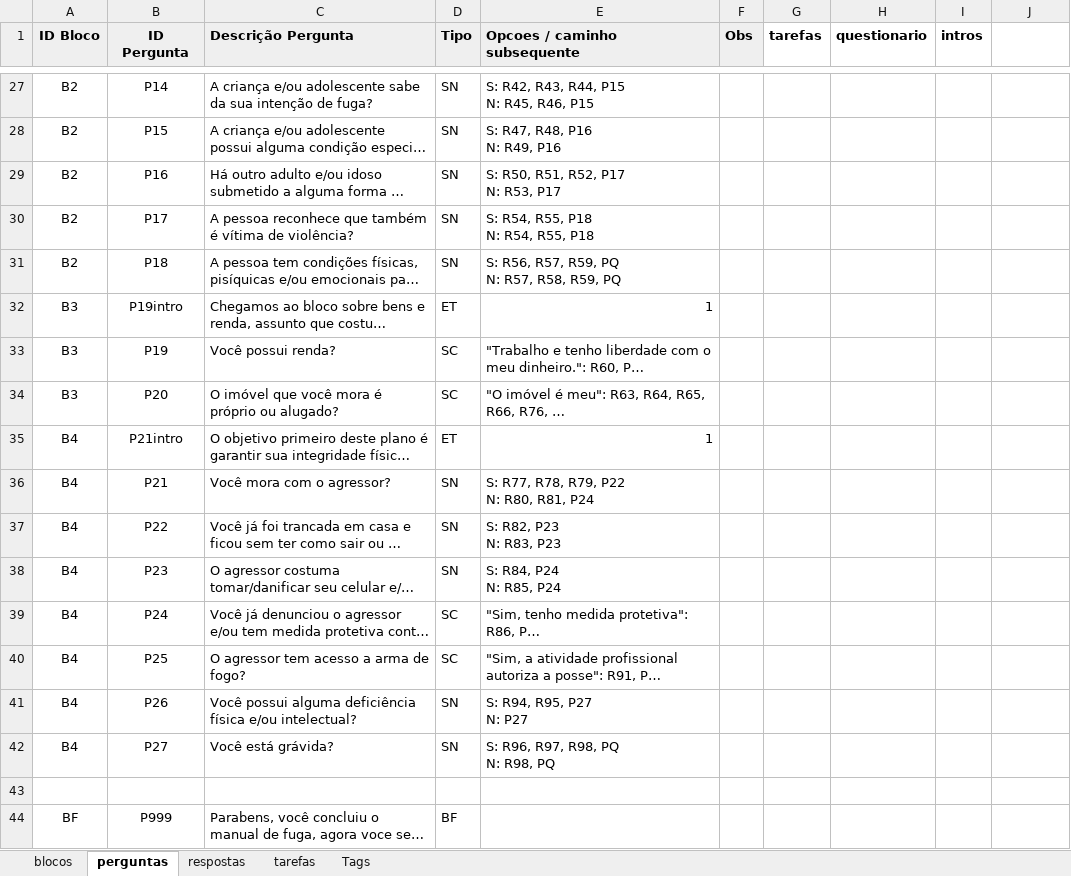
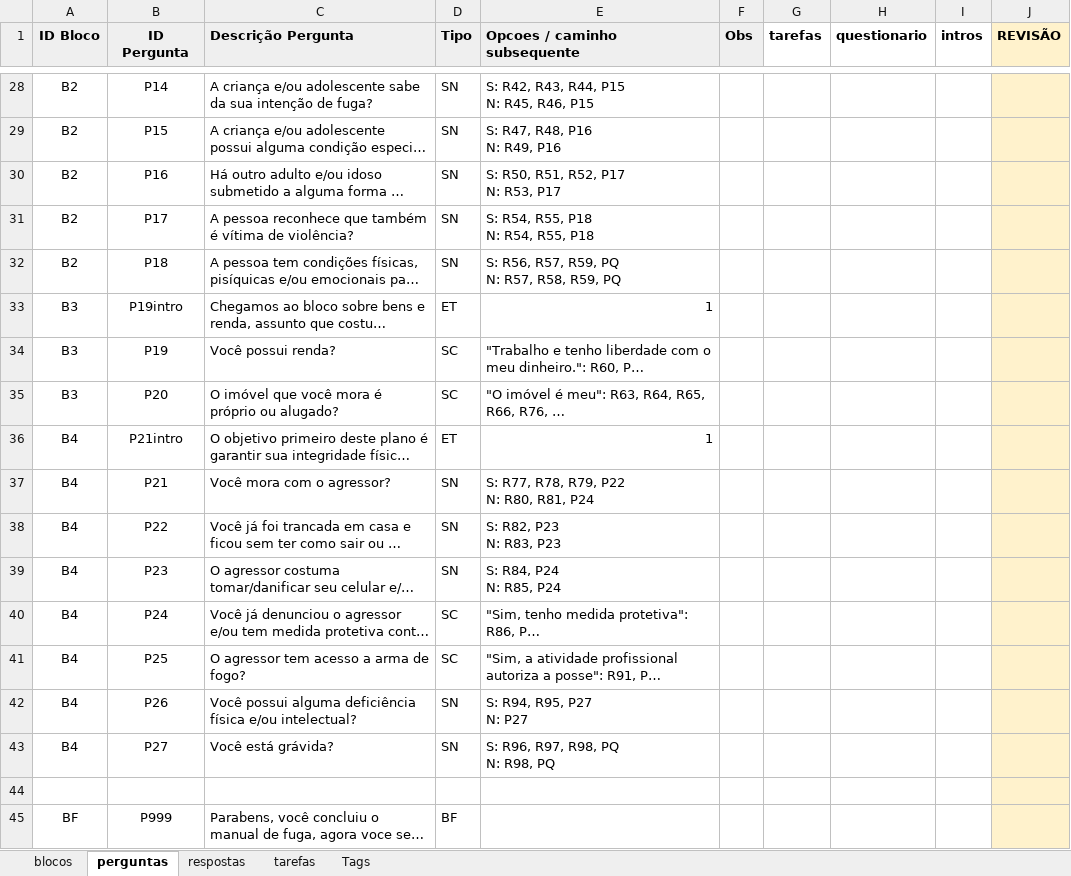
Before and after one commit to institutoazmina/penhas-backend, an Excel workbook: lost-and-found/parser-quiz/input.xlsx, sheet perguntas, drawn as a sheet; only a part is shown, gaps mark what is left out; long unchanged cells end in …; values as stored, in another font and other column widths than the file's, no borders; charts and pictures not drawn; addresses are those after the commit; the diff covers the shown part only; the diff names each change by its address in the sheet, - before the commit and + after, or states it on an @@ line.

```diff
--- a/lost-and-found/parser-quiz/input.xlsx (sheet perguntas)
+++ b/lost-and-found/parser-quiz/input.xlsx (sheet perguntas)
-J1: (empty)
+J1: REVISÃO
-J1 fill: none
+J1 fill: #FFF2CC
-J28:J45 fill: none
+J28:J45 fill: #FFF2CC
```
Also changed, not shown: 1 added row, 1 edited cell and cell formats elsewhere in this sheet, sheet tarefas, sheet respostas, 2 other files.
